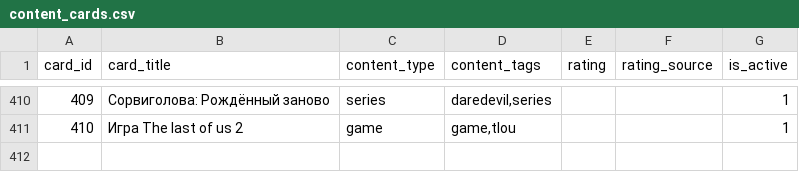
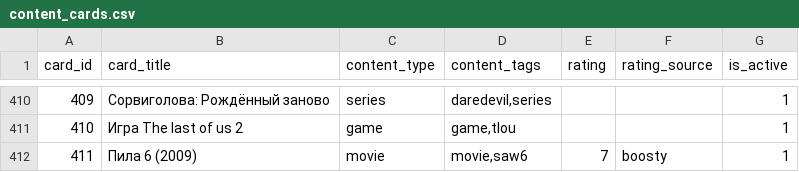
Before and after one commit to AiratFaiz/pachumarchive, a CSV file: public/data/content_cards.csv, drawn as a sheet; only a part is shown, gaps mark what is left out.

```diff
--- a/public/data/content_cards.csv
+++ b/public/data/content_cards.csv
@@ -411 +411,2 @@ card_id,card_title,content_type,content_tags,rating,rating_source,is_active
 410,Игра The last of us 2,game,"game,tlou",,,1
+411,Пила 6 (2009),movie,"movie,saw6",7,boosty,1
```
Also changed, not shown: data/content_drafts.csv, public/data/content_card_items.csv, 5 other files.
